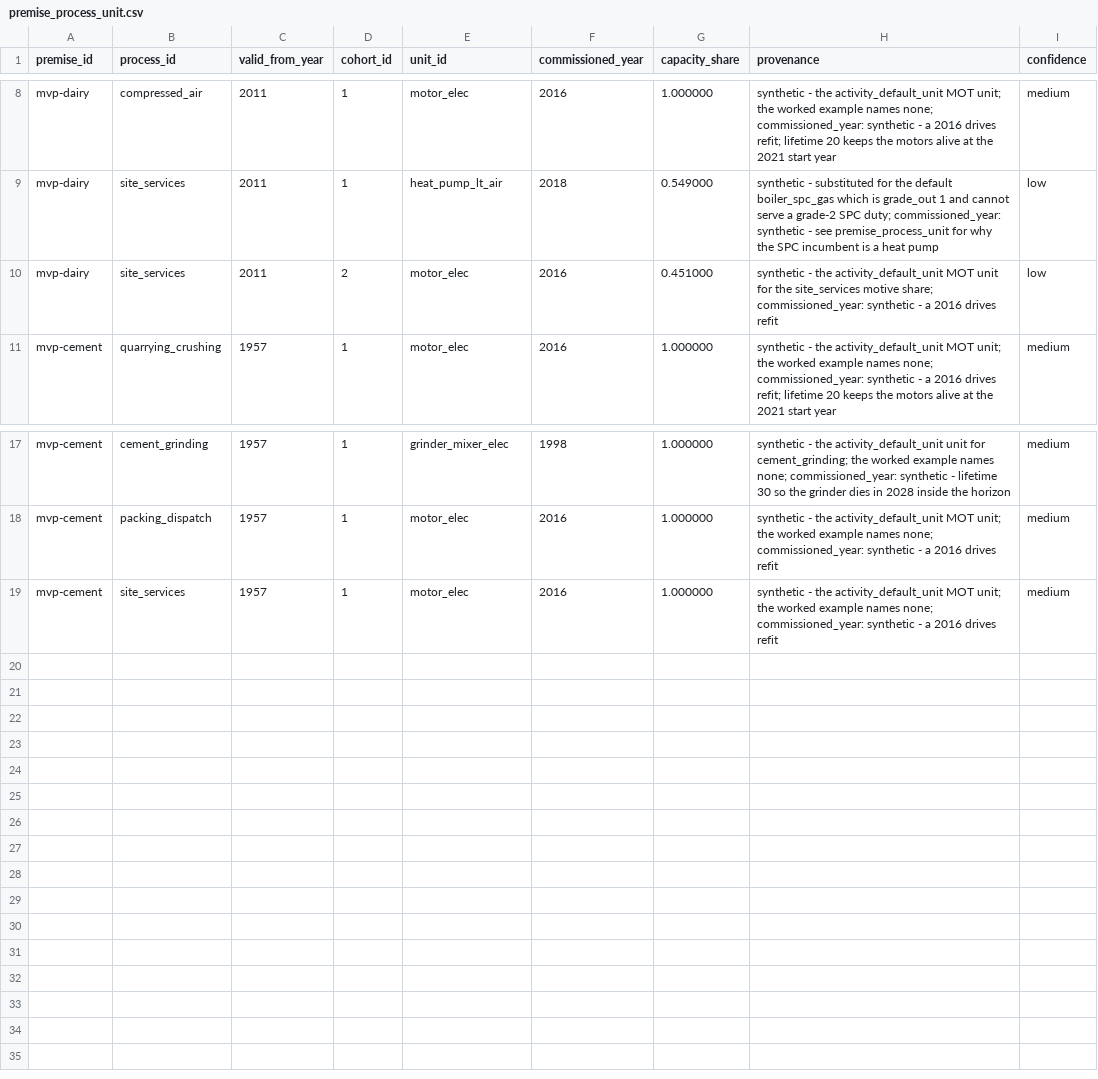
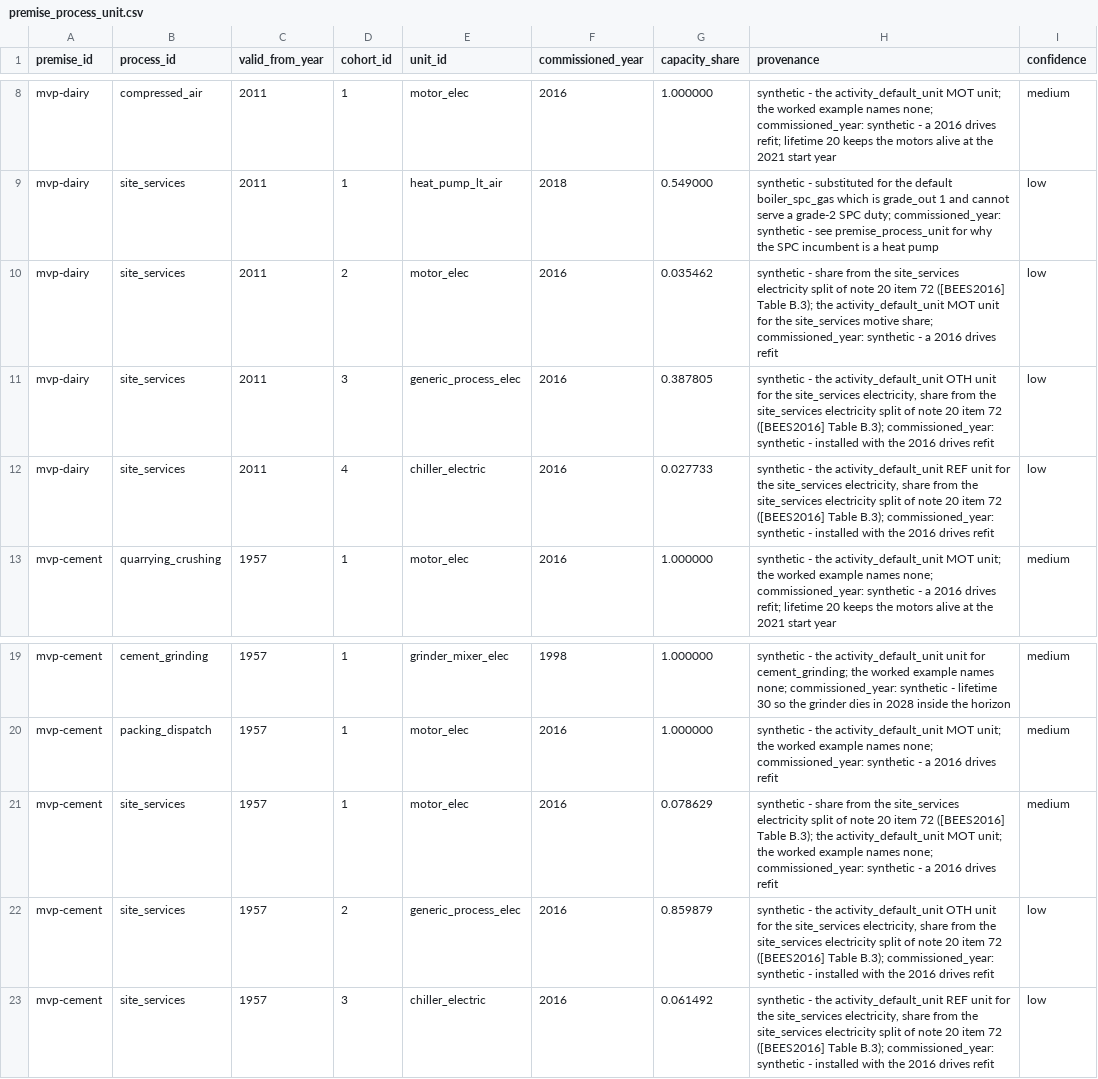
Before and after one commit to AlexandreLab/comit, a CSV file: carb3/data/premises/premise_process_unit.csv, drawn as a sheet; only a part is shown, gaps mark what is left out.

```diff
--- a/carb3/data/premises/premise_process_unit.csv
+++ b/carb3/data/premises/premise_process_unit.csv
@@ -9,3 +9,5 @@ mvp-dairy,compressed_air,2011,1,motor_elec,2016,1.000000,synthetic - the activit
 mvp-dairy,site_services,2011,1,heat_pump_lt_air,2018,0.549000,synthetic - substituted for the default boiler_spc_gas which is grade_out 1 and cannot serve a grade-2 SPC duty; commissioned_year: synthetic - see premise_process_unit for why the SPC incumbent is a heat pump,low
-mvp-dairy,site_services,2011,2,motor_elec,2016,0.451000,synthetic - the activity_default_unit MOT unit for the site_services motive share; commissioned_year: synthetic - a 2016 drives refit,low
+mvp-dairy,site_services,2011,2,motor_elec,2016,0.035462,synthetic - share from the site_services electricity split of note 20 item 72 ([BEES2016] Table B.3); the activity_default_unit MOT unit for the site_services motive share; commissioned_year: synthetic - a 2016 drives refit,low
+mvp-dairy,site_services,2011,3,generic_process_elec,2016,0.387805,"synthetic - the activity_default_unit OTH unit for the site_services electricity, share from the site_services electricity split of note 20 item 72 ([BEES2016] Table B.3); commissioned_year: synthetic - installed with the 2016 drives refit",low
+mvp-dairy,site_services,2011,4,chiller_electric,2016,0.027733,"synthetic - the activity_default_unit REF unit for the site_services electricity, share from the site_services electricity split of note 20 item 72 ([BEES2016] Table B.3); commissioned_year: synthetic - installed with the 2016 drives refit",low
 mvp-cement,quarrying_crushing,1957,1,motor_elec,2016,1.000000,synthetic - the activity_default_unit MOT unit; the worked example names none; commissioned_year: synthetic - a 2016 drives refit; lifetime 20 keeps the motors alive at the 2021 start year,medium
@@ -18,2 +20,4 @@ mvp-cement,cement_grinding,1957,1,grinder_mixer_elec,1998,1.000000,synthetic - t
 mvp-cement,packing_dispatch,1957,1,motor_elec,2016,1.000000,synthetic - the activity_default_unit MOT unit; the worked example names none; commissioned_year: synthetic - a 2016 drives refit,medium
-mvp-cement,site_services,1957,1,motor_elec,2016,1.000000,synthetic - the activity_default_unit MOT unit; the worked example names none; commissioned_year: synthetic - a 2016 drives refit,medium
+mvp-cement,site_services,1957,1,motor_elec,2016,0.078629,synthetic - share from the site_services electricity split of note 20 item 72 ([BEES2016] Table B.3); the activity_default_unit MOT unit; the worked example names none; commissioned_year: synthetic - a 2016 drives refit,medium
+mvp-cement,site_services,1957,2,generic_process_elec,2016,0.859879,"synthetic - the activity_default_unit OTH unit for the site_services electricity, share from the site_services electricity split of note 20 item 72 ([BEES2016] Table B.3); commissioned_year: synthetic - installed with the 2016 drives refit",low
+mvp-cement,site_services,1957,3,chiller_electric,2016,0.061492,"synthetic - the activity_default_unit REF unit for the site_services electricity, share from the site_services electricity split of note 20 item 72 ([BEES2016] Table B.3); commissioned_year: synthetic - installed with the 2016 drives refit",low
```
Also changed, not shown: docs/notes/data/references.csv, 11 other files.
